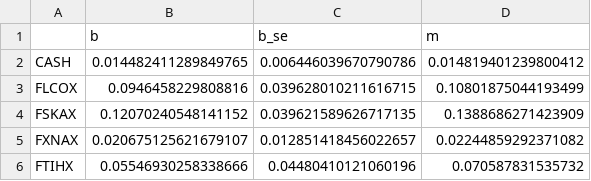
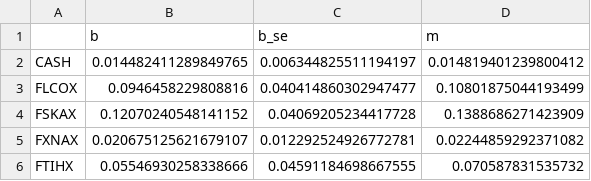
Before and after one commit to cabouman/financial, a CSV file: results/moments_b_H20.csv, drawn as a sheet.

```diff
--- a/results/moments_b_H20.csv
+++ b/results/moments_b_H20.csv
@@ -1,6 +1,6 @@
 ,b,b_se,m
-CASH,0.014482411289849765,0.006446039670790786,0.014819401239800412
-FLCOX,0.0946458229808816,0.039628010211616715,0.10801875044193499
-FSKAX,0.12070240548141152,0.039621589626717135,0.1388686271423909
-FXNAX,0.020675125621679107,0.012851418456022657,0.02244859292371082
-FTIHX,0.05546930258338666,0.04480410121060196,0.070587831535732
+CASH,0.014482411289849765,0.006344825511194197,0.014819401239800412
+FLCOX,0.0946458229808816,0.040414860302947477,0.10801875044193499
+FSKAX,0.12070240548141152,0.04069205234417728,0.1388686271423909
+FXNAX,0.020675125621679107,0.012292524926772781,0.02244859292371082
+FTIHX,0.05546930258338666,0.04591184698667555,0.070587831535732
```
Also changed, not shown: results/moments_b_H10.csv, results/moments_b_H5.csv, 16 other files.
